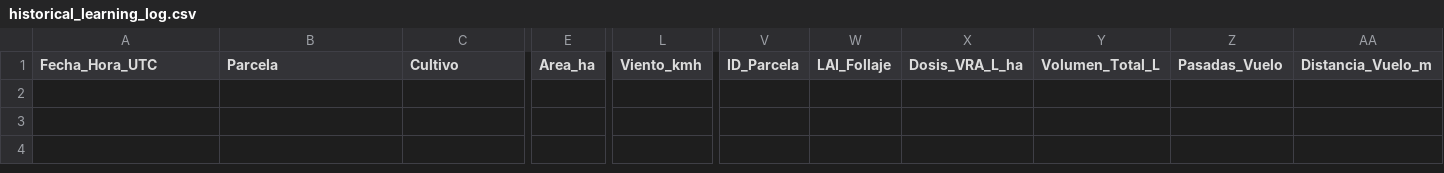
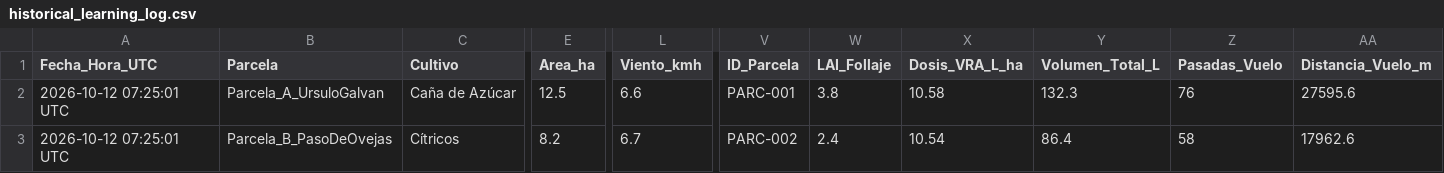
Before and after one commit to Weldimer/Prototipo-Dron-Agricola-Perlaco, a CSV file: simulation/historical_learning_log.csv, drawn as a sheet; only a part is shown, gaps mark what is left out; rows hold the shown columns only; the diff names each change by its address in the sheet, - before the commit and + after, or states it on an @@ line.

```diff
--- a/simulation/historical_learning_log.csv
+++ b/simulation/historical_learning_log.csv
+row 2: 2026-10-12 07:25:01 UTC | Parcela_A_UrsuloGalvan | Caña de Azúcar | 12.5 | 6.6 | PARC-001 | 3.8 | 10.58 | 132.3 | 76 | 27595.6
+row 3: 2026-10-12 07:25:01 UTC | Parcela_B_PasoDeOvejas | Cítricos | 8.2 | 6.7 | PARC-002 | 2.4 | 10.54 | 86.4 | 58 | 17962.6
```
Also changed, not shown: 5 other files.
